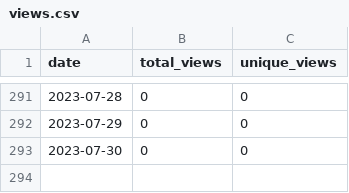
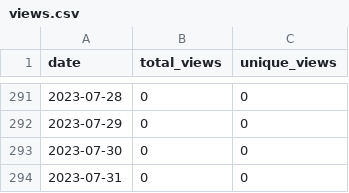
Before and after one commit to merrymitch/COMP2710, a CSV file: .traffic/views.csv, drawn as a sheet; only a part is shown, gaps mark what is left out; the diff names each change by its address in the sheet, - before the commit and + after, or states it on an @@ line.

```diff
--- a/.traffic/views.csv
+++ b/.traffic/views.csv
+row 294: 2023-07-31 | 0 | 0
```
Also changed, not shown: .traffic/clones.csv, 3 other files.
